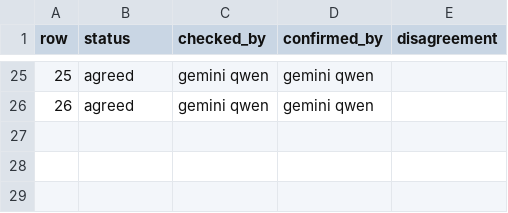
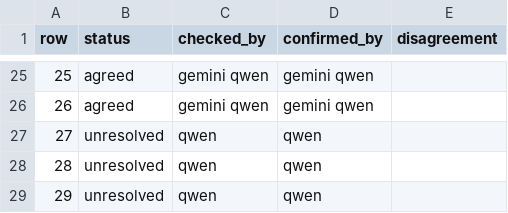
Before and after one commit to gremlindj11-ship-it/mess-app, a CSV file: content/open/heart-failure/consensus.csv, drawn as a sheet; only a part is shown, gaps mark what is left out.

```diff
--- a/content/open/heart-failure/consensus.csv
+++ b/content/open/heart-failure/consensus.csv
@@ -26 +26,4 @@ row,status,checked_by,confirmed_by,disagreement
 26,agreed,"gemini qwen","gemini qwen",""
+27,unresolved,"qwen","qwen",""
+28,unresolved,"qwen","qwen",""
+29,unresolved,"qwen","qwen",""
```
Also changed, not shown: content/open/heart-failure/factcheck.qwen.csv.
